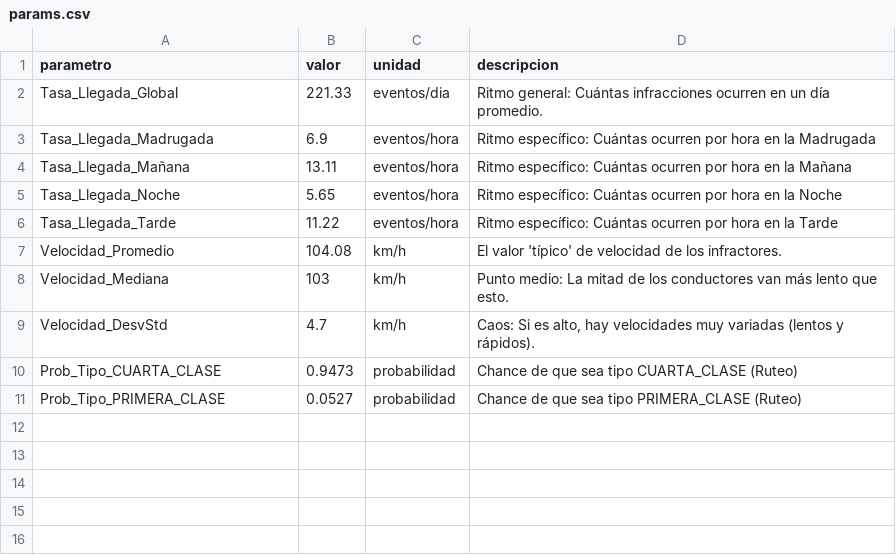
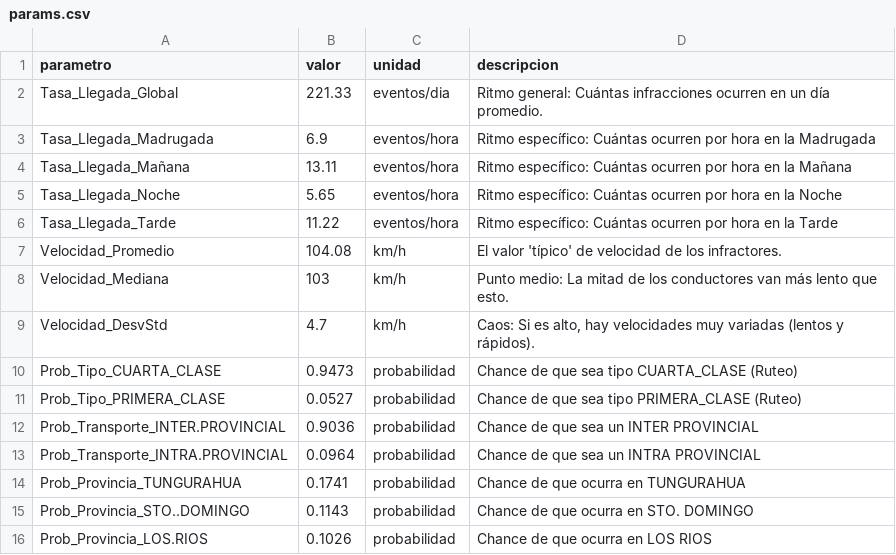
Before and after one commit to FredyNotAvailable/Simulacion, a CSV file: Proyecto/params/params.csv, drawn as a sheet.

```diff
--- a/Proyecto/params/params.csv
+++ b/Proyecto/params/params.csv
@@ -11 +11,6 @@ Prob_Tipo_CUARTA_CLASE,0.9473,probabilidad,Chance de que sea tipo CUARTA_CLASE (
 Prob_Tipo_PRIMERA_CLASE,0.0527,probabilidad,Chance de que sea tipo PRIMERA_CLASE (Ruteo)
+Prob_Transporte_INTER.PROVINCIAL,0.9036,probabilidad,Chance de que sea un INTER PROVINCIAL
+Prob_Transporte_INTRA.PROVINCIAL,0.0964,probabilidad,Chance de que sea un INTRA PROVINCIAL
+Prob_Provincia_TUNGURAHUA,0.1741,probabilidad,Chance de que ocurra en TUNGURAHUA
+Prob_Provincia_STO..DOMINGO,0.1143,probabilidad,Chance de que ocurra en STO. DOMINGO
+Prob_Provincia_LOS.RIOS,0.1026,probabilidad,Chance de que ocurra en LOS RIOS
```
Also changed, not shown: Proyecto/data/clean/dataset_limpio.csv, 7 other files.
